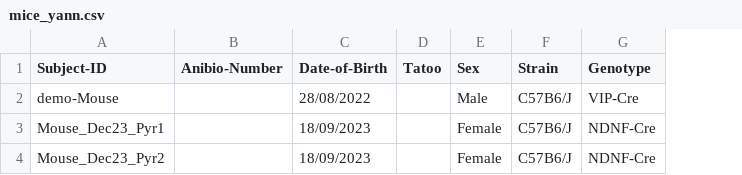
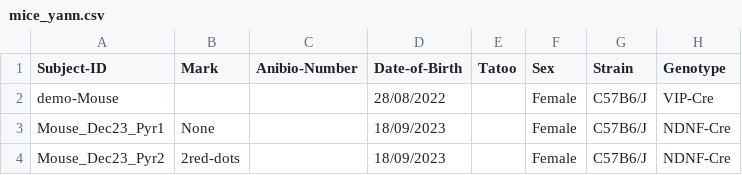
Before and after one commit to yzerlaut/physion, a CSV file: src/physion/acquisition/subjects/mice_yann.csv, drawn as a sheet; only a part is shown; addresses are those after the commit; the diff names each change by its address in the sheet, - before the commit and + after, or states it on an @@ line.

```diff
--- a/src/physion/acquisition/subjects/mice_yann.csv
+++ b/src/physion/acquisition/subjects/mice_yann.csv
+column B (Mark), rows 3-4: None | 2red-dots
-F2 (Sex): Male
+F2 (Sex): Female
```
Also changed, not shown: src/physion/acquisition/subjects/mice_taddy.csv, 3 other files.
